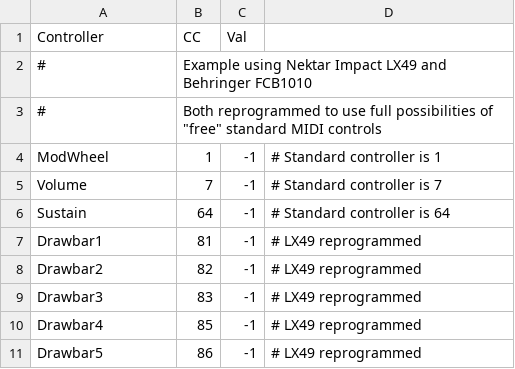
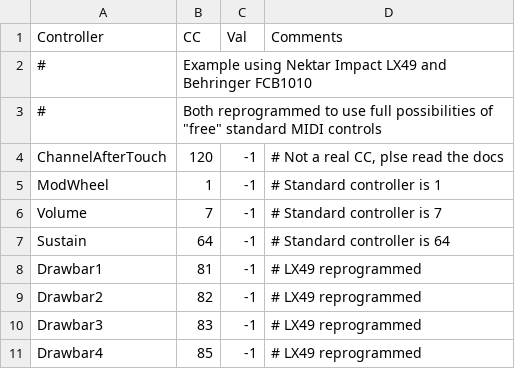
Before and after one commit to hansehv/SamplerBox, a CSV file: config/controllerCCs.csv, drawn as a sheet; only a part is shown; the shorter side is filled out with more unchanged rows.

```diff
--- a/config/controllerCCs.csv
+++ b/config/controllerCCs.csv
@@ -1,4 +1,5 @@
-Controller,CC,Val,
+Controller,CC,Val,Comments
 #,Example using Nektar Impact LX49 and Behringer FCB1010,,
 #,"Both reprogrammed to use full possibilities of ""free"" standard MIDI controls",,
+ChannelAfterTouch,120,-1,"# Not a real CC, plse read the docs"
 ModWheel,1,-1,# Standard controller is 1
```
Also changed, not shown: 2 other files.
